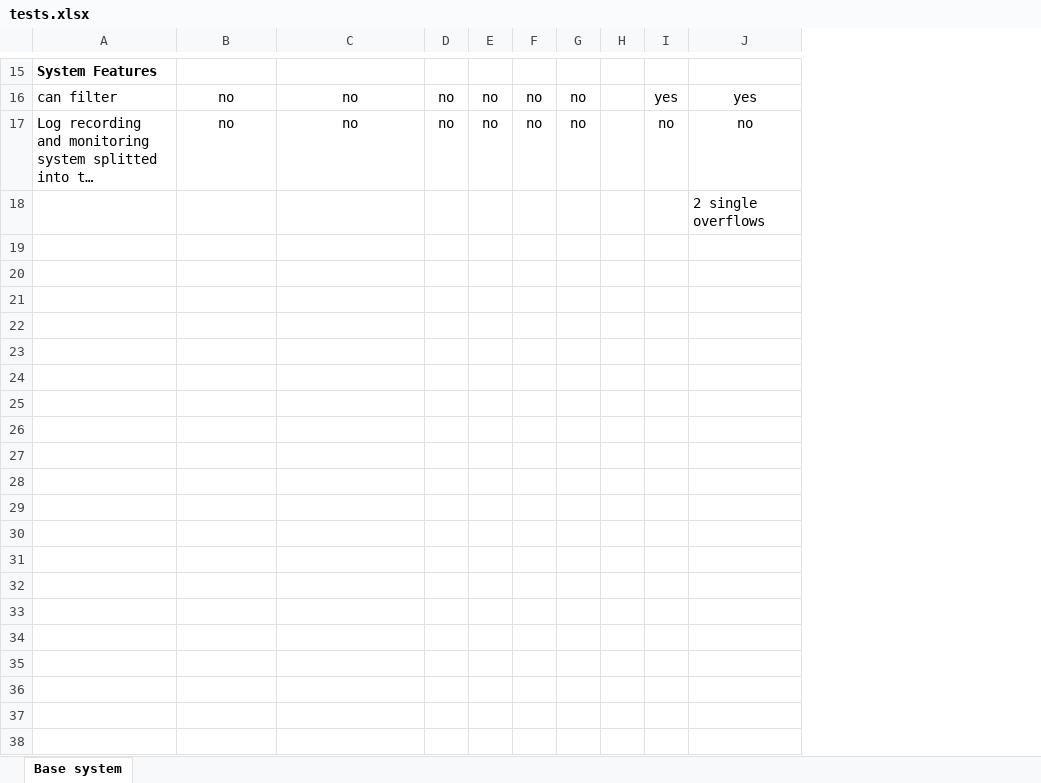
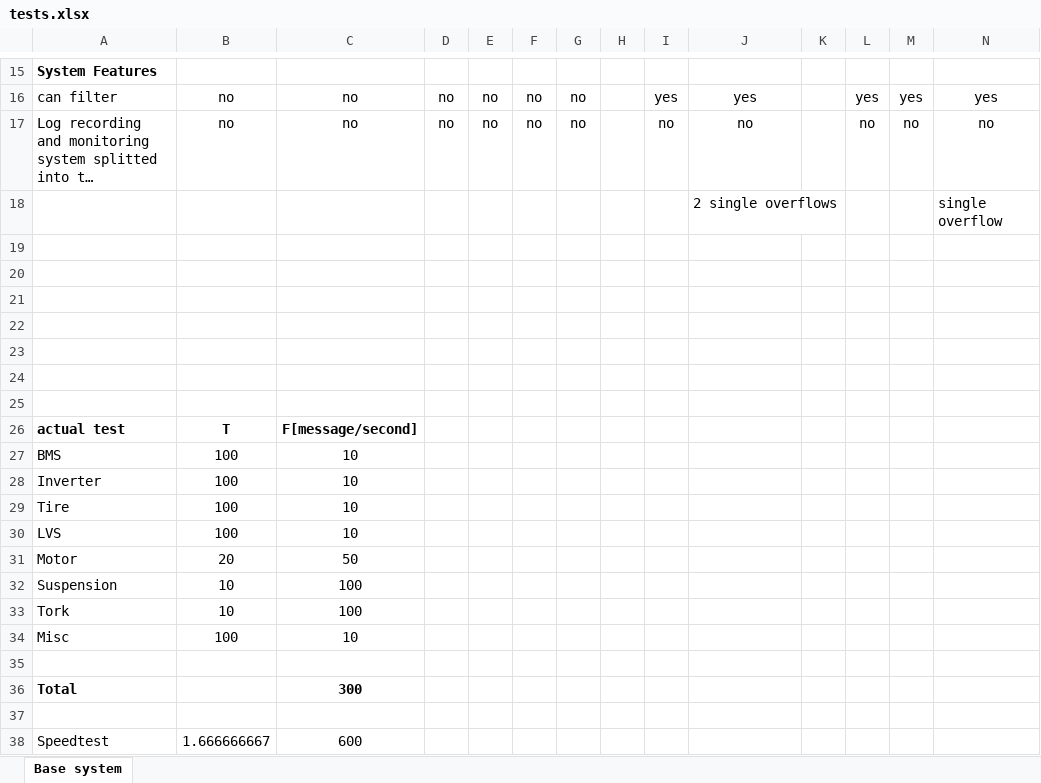
Before and after one commit to svankappel/Telemtetry-for-the-Formula-Student, an Excel workbook: perforance_monitoring/tests.xlsx, sheet Base system, drawn as a sheet; only a part is shown, gaps mark what is left out; long unchanged cells end in …; values as stored, in another font and other column widths than the file's, no borders; the diff names each change by its address in the sheet, - before the commit and + after, or states it on an @@ line.

Commit message:
tests

```diff
--- a/perforance_monitoring/tests.xlsx (sheet Base system)
+++ b/perforance_monitoring/tests.xlsx (sheet Base system)
+column K, empty
+column L, rows 16-17: yes | no
+column M, rows 16-17: yes | no
+column N, rows 16-18: yes | no | single overflow
+row 19: (empty)
+row 20: (empty)
+row 21: (empty)
+row 22: (empty)
+row 23: (empty)
+row 24: (empty)
+row 25: (empty)
+row 26: actual test | T | F[message/second]
+row 27: BMS | 100 | 10
+row 28: Inverter | 100 | 10
+row 29: Tire | 100 | 10
+row 30: LVS | 100 | 10
+row 31: Motor | 20 | 50
+row 32: Suspension | 10 | 100
+row 33: Tork | 10 | 100
+row 34: Misc | 100 | 10
+row 35: (empty)
+row 36: Total |  | 300
+row 37: (empty)
+row 38: Speedtest | 1.666666667 | 600
```
Also changed, not shown: 27 other files.
